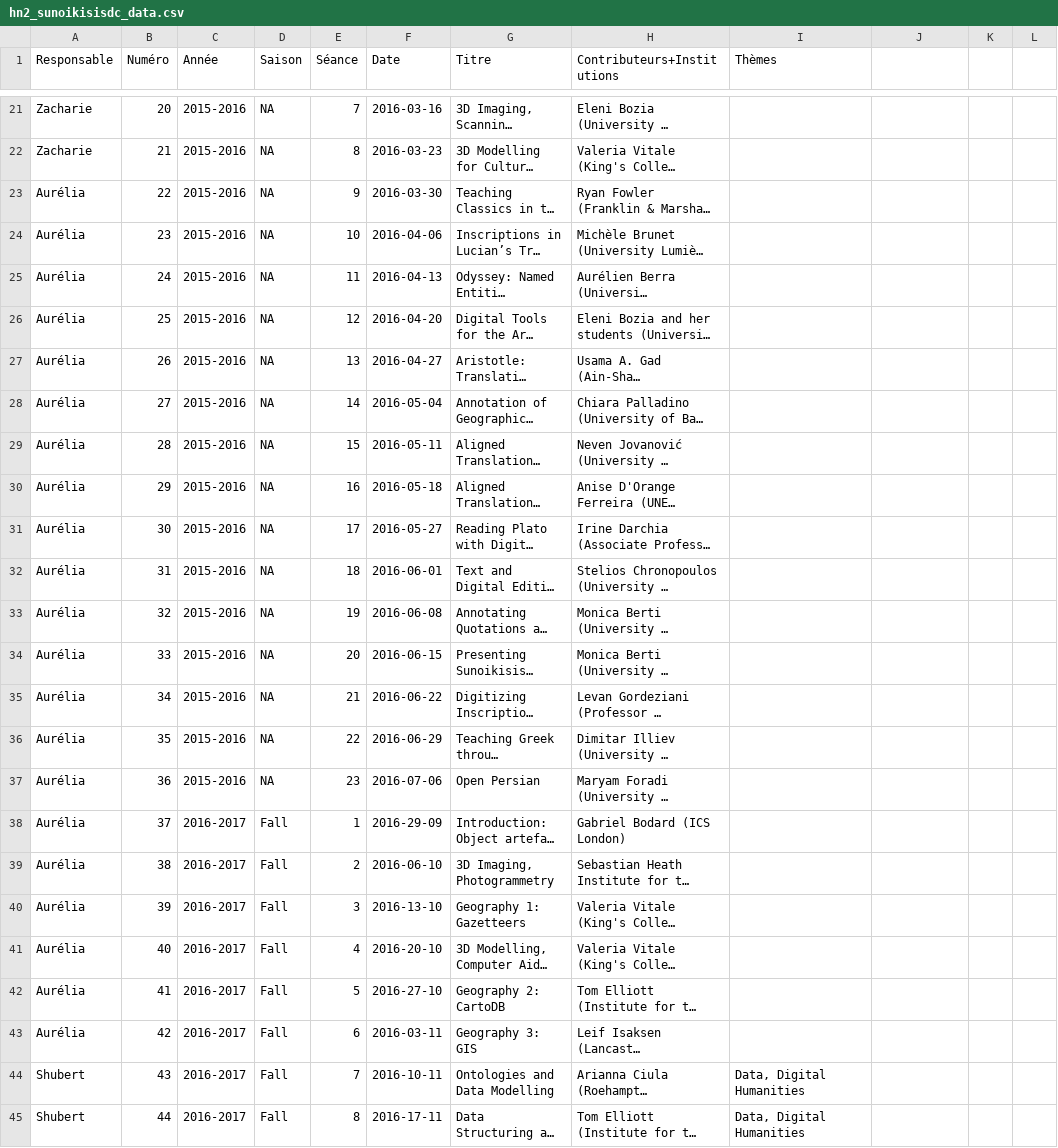
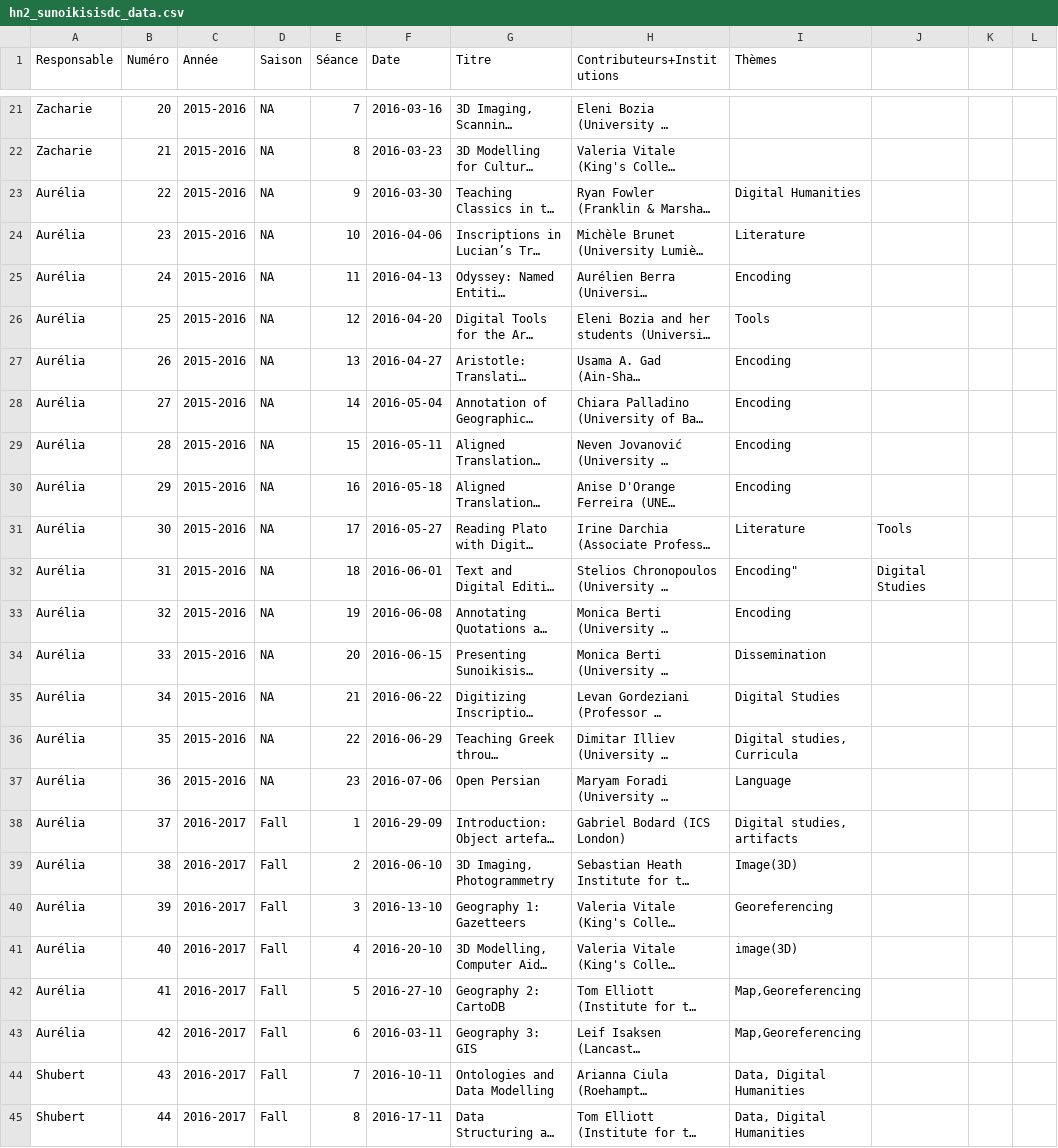
Before and after one commit to classnum/hn2_sunoikisisdc, a CSV file: hn2_sunoikisisdc_data.csv, drawn as a sheet; only a part is shown, gaps mark what is left out; long unchanged cells end in …; the diff names each change by its address in the sheet, - before the commit and + after, or states it on an @@ line.

Commit message:
Update hn2_sunoikisisdc_data.csv

```diff
--- a/hn2_sunoikisisdc_data.csv
+++ b/hn2_sunoikisisdc_data.csv
-I23 (Thèmes): (empty)
+I23 (Thèmes): Digital Humanities
-I24 (Thèmes): (empty)
+I24 (Thèmes): Literature
-I25 (Thèmes): (empty)
+I25 (Thèmes): Encoding
-I26 (Thèmes): (empty)
+I26 (Thèmes): Tools
-I27:I30 (Thèmes): (empty)
+I27:I30 (Thèmes): Encoding
-I31 (Thèmes): (empty)
+I31 (Thèmes): Literature
-J31: (empty)
+J31: Tools
-I32 (Thèmes): (empty)
+I32 (Thèmes): Encoding"
-J32: (empty)
+J32: Digital Studies
-I33 (Thèmes): (empty)
+I33 (Thèmes): Encoding
-I34 (Thèmes): (empty)
+I34 (Thèmes): Dissemination
-I35 (Thèmes): (empty)
+I35 (Thèmes): Digital Studies
-I36 (Thèmes): (empty)
+I36 (Thèmes): Digital studies, Curricula
-I37 (Thèmes): (empty)
+I37 (Thèmes): Language
-I38 (Thèmes): (empty)
+I38 (Thèmes): Digital studies, artifacts
-I39 (Thèmes): (empty)
+I39 (Thèmes): Image(3D)
-I40 (Thèmes): (empty)
+I40 (Thèmes): Georeferencing
-I41 (Thèmes): (empty)
+I41 (Thèmes): image(3D)
-I42:I43 (Thèmes): (empty)
+I42:I43 (Thèmes): Map,Georeferencing
```
